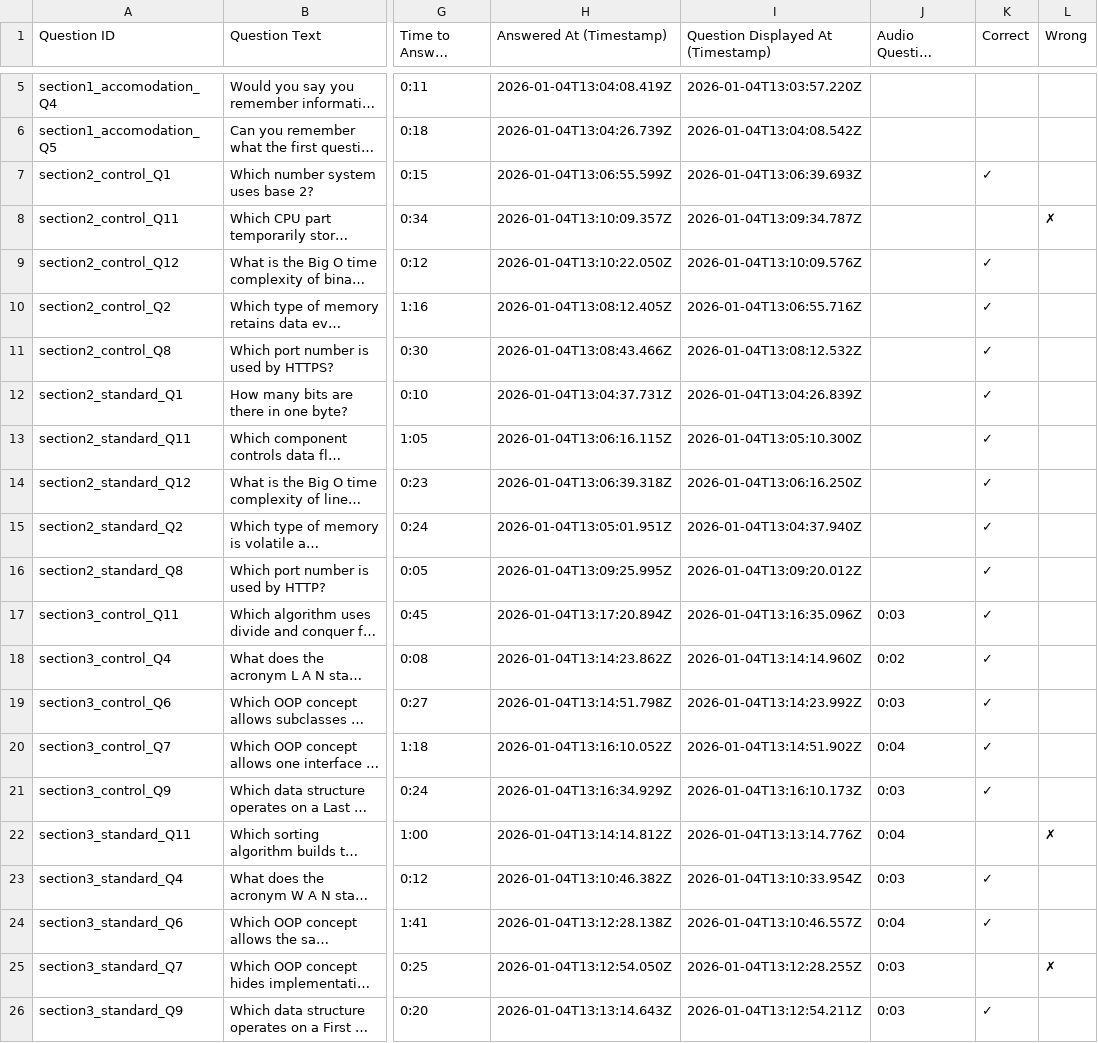
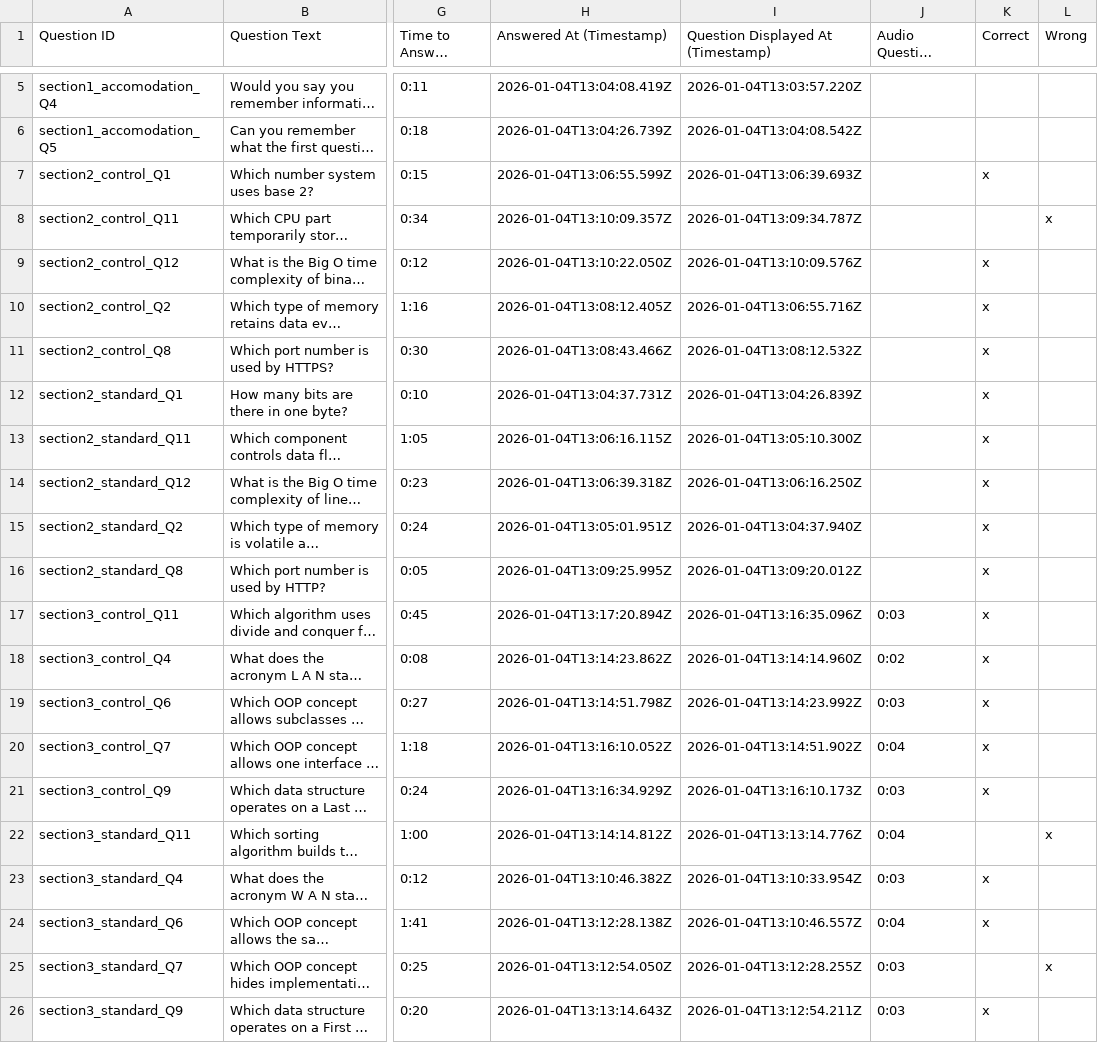
Before and after one commit to Adrian256256/answers-analysis-script, a CSV file: manual_corrected_csvs/user_csvs/7fRvTWeoKDPE5ZqfcBwpWY3qwpl1/answers.csv, drawn as a sheet; only a part is shown, gaps mark what is left out; long unchanged cells end in …; the diff names each change by its address in the sheet, - before the commit and + after, or states it on an @@ line.

```diff
--- a/manual_corrected_csvs/user_csvs/7fRvTWeoKDPE5ZqfcBwpWY3qwpl1/answers.csv
+++ b/manual_corrected_csvs/user_csvs/7fRvTWeoKDPE5ZqfcBwpWY3qwpl1/answers.csv
-K7 (Correct): ✓
+K7 (Correct): x
-L8 (Wrong): ✗
+L8 (Wrong): x
-K9:K21 (Correct): ✓
+K9:K21 (Correct): x
-L22 (Wrong): ✗
+L22 (Wrong): x
-K23:K24 (Correct): ✓
+K23:K24 (Correct): x
-L25 (Wrong): ✗
+L25 (Wrong): x
-K26 (Correct): ✓
+K26 (Correct): x
```
Also changed, not shown: manual_corrected_csvs/user_csvs/D17ojtCGztVxasDNXMBYujIEp6T2/answers.csv, manual_corrected_csvs/user_csvs/Nvk4S0IpxPdddgBF499DwZz6FEh1/answers.csv, 22 other files.
